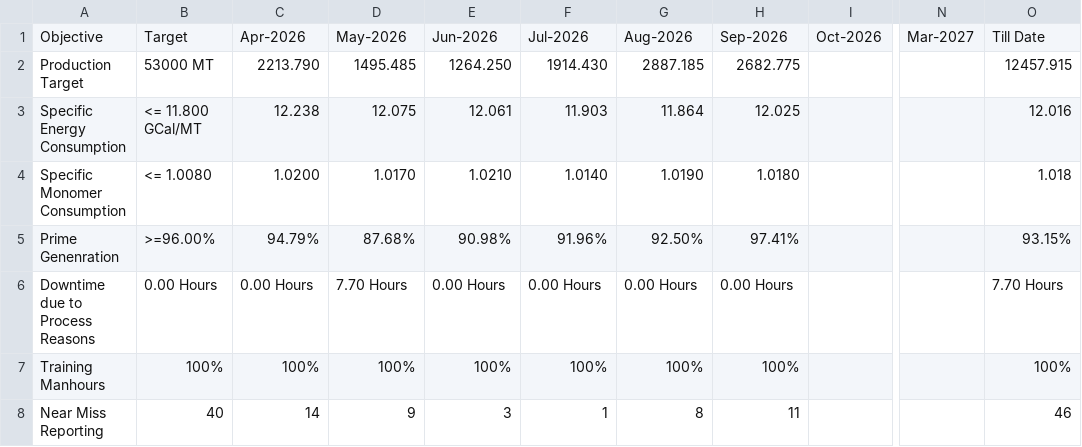
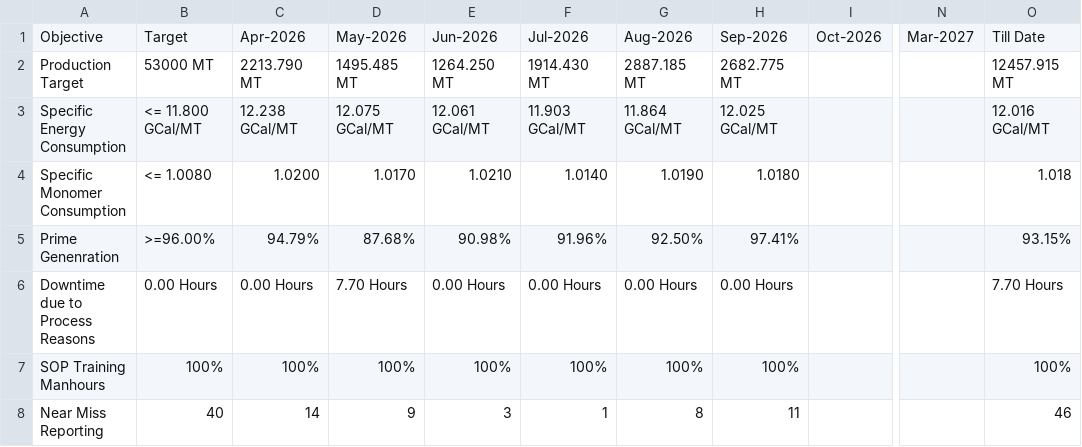
Before and after one commit to debajitd1292/v2.0, a CSV file: updates/ims.csv, drawn as a sheet; only a part is shown, gaps mark what is left out; the diff names each change by its address in the sheet, - before the commit and + after, or states it on an @@ line.

Commit message:
Update ims.csv

```diff
--- a/updates/ims.csv
+++ b/updates/ims.csv
-C2: 2213.790
+C2: 2213.790 MT
-D2: 1495.485
+D2: 1495.485 MT
-E2: 1264.250
+E2: 1264.250 MT
-F2: 1914.430
+F2: 1914.430 MT
-G2: 2887.185
+G2: 2887.185 MT
-H2: 2682.775
+H2: 2682.775 MT
-O2: 12457.915
+O2: 12457.915 MT
-C3: 12.238
+C3: 12.238 GCal/MT
-D3: 12.075
+D3: 12.075 GCal/MT
-E3: 12.061
+E3: 12.061 GCal/MT
-F3: 11.903
+F3: 11.903 GCal/MT
-G3: 11.864
+G3: 11.864 GCal/MT
-H3: 12.025
+H3: 12.025 GCal/MT
-O3: 12.016
+O3: 12.016 GCal/MT
-A7: Training Manhours
+A7: SOP Training Manhours
```
